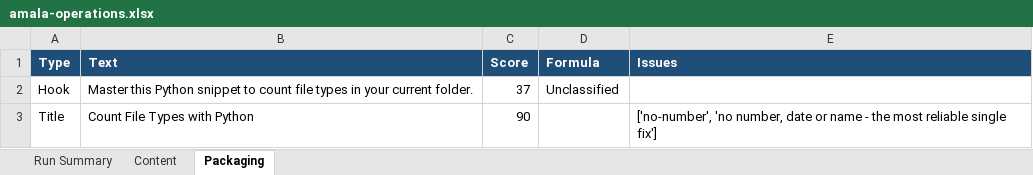
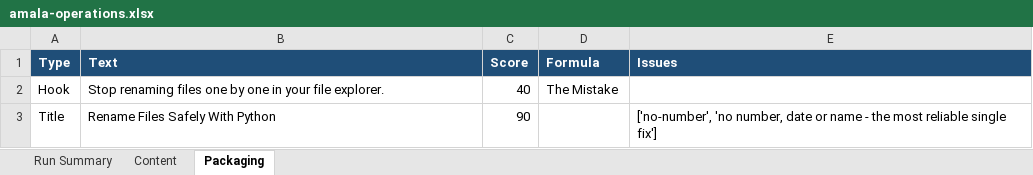
Before and after one commit to amalraj020-a11y/automated-YT-operations, an Excel workbook: reports/latest/amala-operations.xlsx, sheet Packaging, drawn as a sheet; values as stored, in another font and other column widths than the file's, no borders; the diff names each change by its address in the sheet, - before the commit and + after, or states it on an @@ line.

```diff
--- a/reports/latest/amala-operations.xlsx (sheet Packaging)
+++ b/reports/latest/amala-operations.xlsx (sheet Packaging)
-B2 (Text): Master this Python snippet to count file types in your current folder.
+B2 (Text): Stop renaming files one by one in your file explorer.
-C2 (Score): 37
+C2 (Score): 40
-D2 (Formula): Unclassified
+D2 (Formula): The Mistake
-B3 (Text): Count File Types with Python
+B3 (Text): Rename Files Safely With Python
```
Also changed, not shown: sheet Run Summary, sheet Content.
